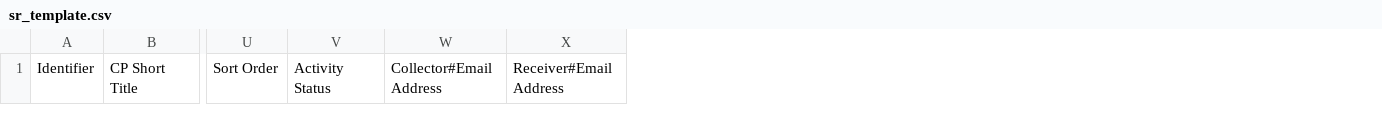
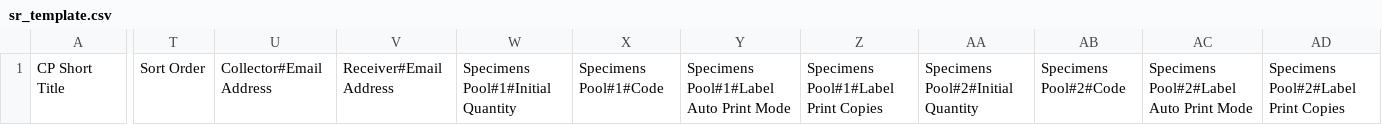
Before and after one commit to bibbox/OpenSpecimenAPIconnector.py, a CSV file: integration_test/csv/template/sr_template.csv, drawn as a sheet; only a part is shown, gaps mark what is left out; removed rows and columns are numbered as before the commit, all else as after; the diff names each change by its address in the sheet, - before the commit and + after, or states it on an @@ line.

```diff
--- a/integration_test/csv/template/sr_template.csv
+++ b/integration_test/csv/template/sr_template.csv
-column A, row 1: Identifier
-column V, row 1: Activity Status
+column W, row 1: Specimens Pool#1#Initial Quantity
+column X, row 1: Specimens Pool#1#Code
+column Y, row 1: Specimens Pool#1#Label Auto Print Mode
+column Z, row 1: Specimens Pool#1#Label Print Copies
+column AA, row 1: Specimens Pool#2#Initial Quantity
+column AB, row 1: Specimens Pool#2#Code
+column AC, row 1: Specimens Pool#2#Label Auto Print Mode
+column AD, row 1: Specimens Pool#2#Label Print Copies
```
Also changed, not shown: integration_test/csv/exports/test_cpr.csv, integration_test/csv/template/cpr_template.csv, 24 other files.
